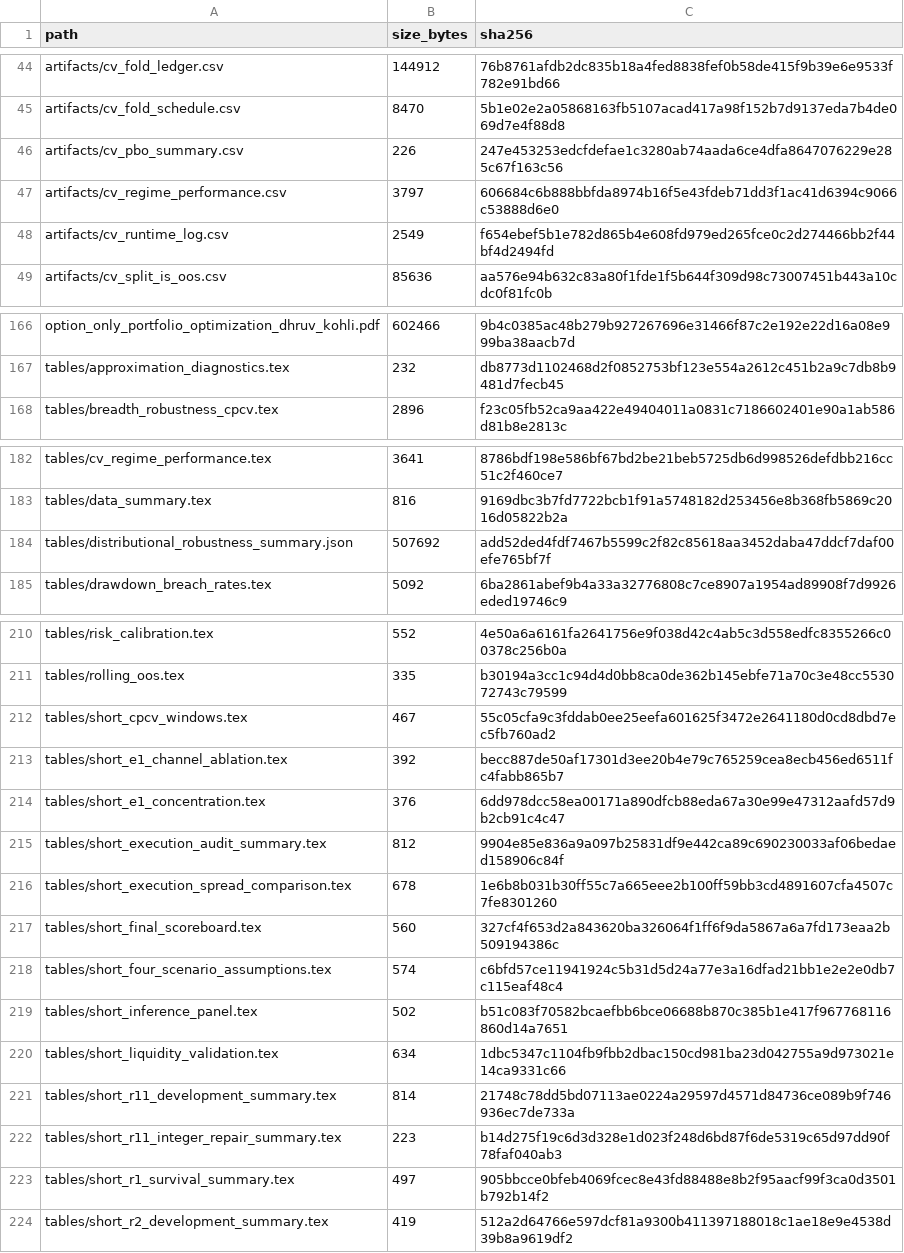
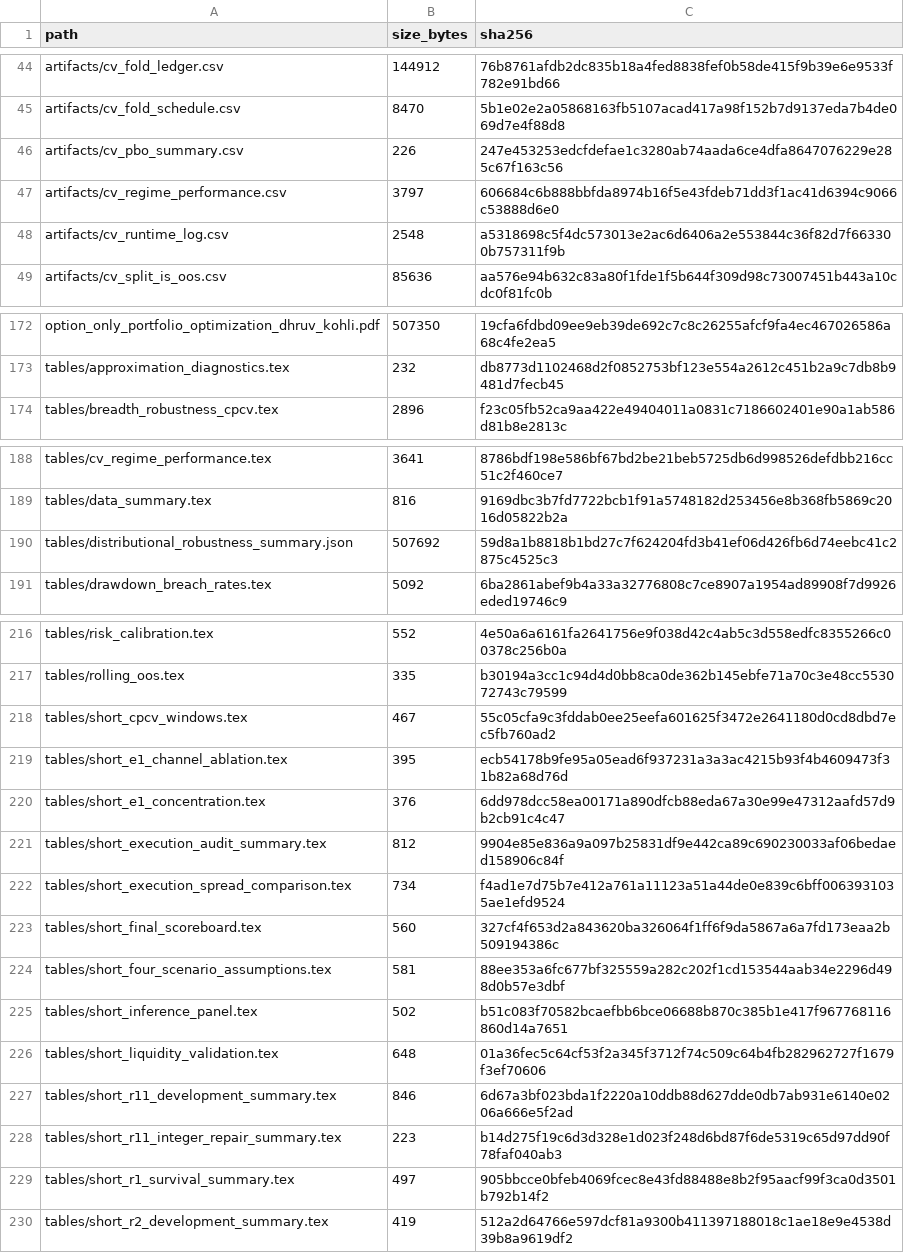
Before and after one commit to dhruvk1432/Option_Portfolio_Greek_Risk_Premia, a CSV file: research/papers/option_only_markowitz/verification/hash_manifest.csv, drawn as a sheet; only a part is shown, gaps mark what is left out; addresses are those after the commit; the diff covers the shown part only; the diff names each change by its address in the sheet, - before the commit and + after, or states it on an @@ line.

```diff
--- a/research/papers/option_only_markowitz/verification/hash_manifest.csv
+++ b/research/papers/option_only_markowitz/verification/hash_manifest.csv
-B48 (size_bytes): 2549
+B48 (size_bytes): 2548
-C48 (sha256): f654ebef5b1e782d865b4e608fd979ed265fce0c2d274466bb2f44bf4d2494fd
+C48 (sha256): a5318698c5f4dc573013e2ac6d6406a2e553844c36f82d7f663300b757311f9b
-B172 (size_bytes): 602466
+B172 (size_bytes): 507350
-C172 (sha256): 9b4c0385ac48b279b927267696e31466f87c2e192e22d16a08e999ba38aacb7d
+C172 (sha256): 19cfa6fdbd09ee9eb39de692c7c8c26255afcf9fa4ec467026586a68c4fe2ea5
-C190 (sha256): add52ded4fdf7467b5599c2f82c85618aa3452daba47ddcf7daf00efe765bf7f
+C190 (sha256): 59d8a1b8818b1bd27c7f624204fd3b41ef06d426fb6d74eebc41c2875c4525c3
-B219 (size_bytes): 392
+B219 (size_bytes): 395
-C219 (sha256): becc887de50af17301d3ee20b4e79c765259cea8ecb456ed6511fc4fabb865b7
+C219 (sha256): ecb54178b9fe95a05ead6f937231a3a3ac4215b93f4b4609473f31b82a68d76d
-B222 (size_bytes): 678
+B222 (size_bytes): 734
-C222 (sha256): 1e6b8b031b30ff55c7a665eee2b100ff59bb3cd4891607cfa4507c7fe8301260
+C222 (sha256): f4ad1e7d75b7e412a761a11123a51a44de0e839c6bff0063931035ae1efd9524
-B224 (size_bytes): 574
+B224 (size_bytes): 581
-C224 (sha256): c6bfd57ce11941924c5b31d5d24a77e3a16dfad21bb1e2e2e0db7c115eaf48c4
+C224 (sha256): 88ee353a6fc677bf325559a282c202f1cd153544aab34e2296d498d0b57e3dbf
-B226 (size_bytes): 634
+B226 (size_bytes): 648
-C226 (sha256): 1dbc5347c1104fb9fbb2dbac150cd981ba23d042755a9d973021e14ca9331c66
+C226 (sha256): 01a36fec5c64cf53f2a345f3712f74c509c64b4fb282962727f1679f3ef70606
-B227 (size_bytes): 814
+B227 (size_bytes): 846
-C227 (sha256): 21748c78dd5bd07113ae0224a29597d4571d84736ce089b9f746936ec7de733a
+C227 (sha256): 6d67a3bf023bda1f2220a10ddb88d627dde0db7ab931e6140e0206a666e5f2ad
```
Also changed, not shown: 6 added rows and 26 edited cells elsewhere in this file, research/papers/option_only_markowitz/artifact_hash_manifest.csv, research/papers/option_only_markowitz/artifacts/cv_runtime_log.csv, 52 other files.
